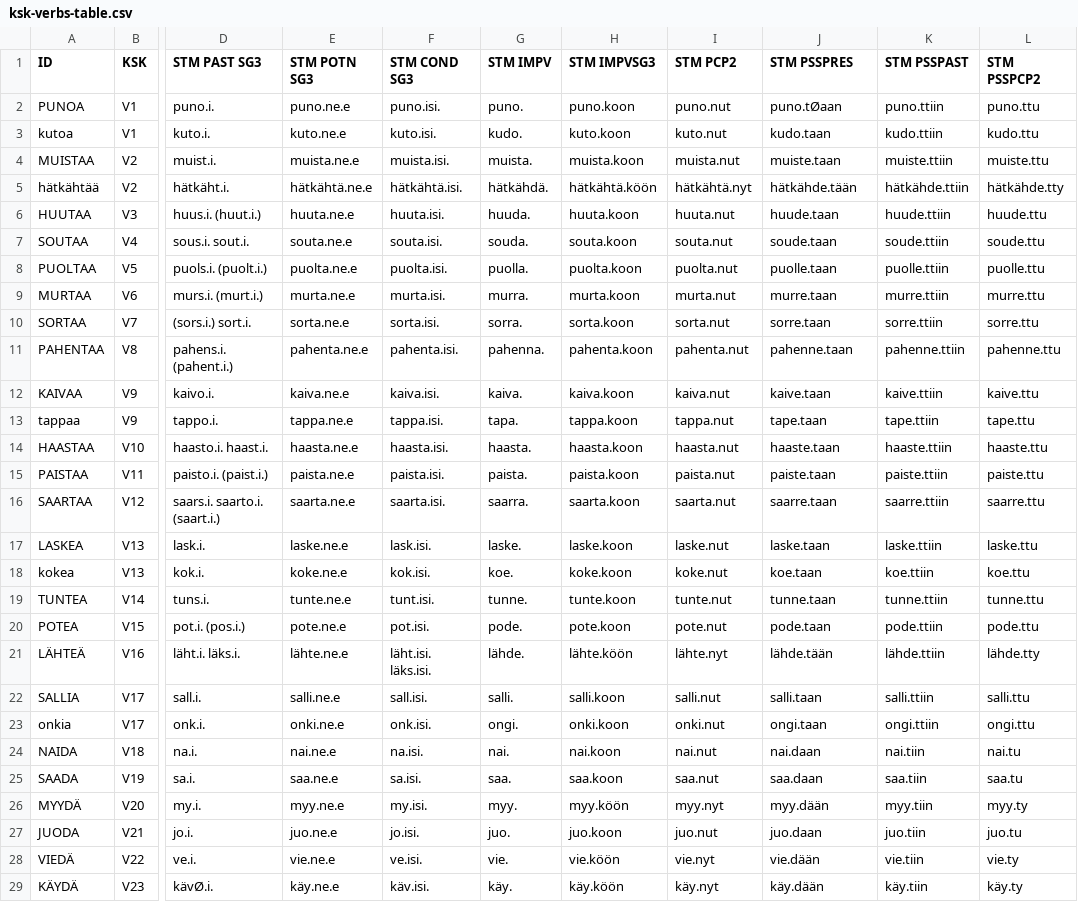
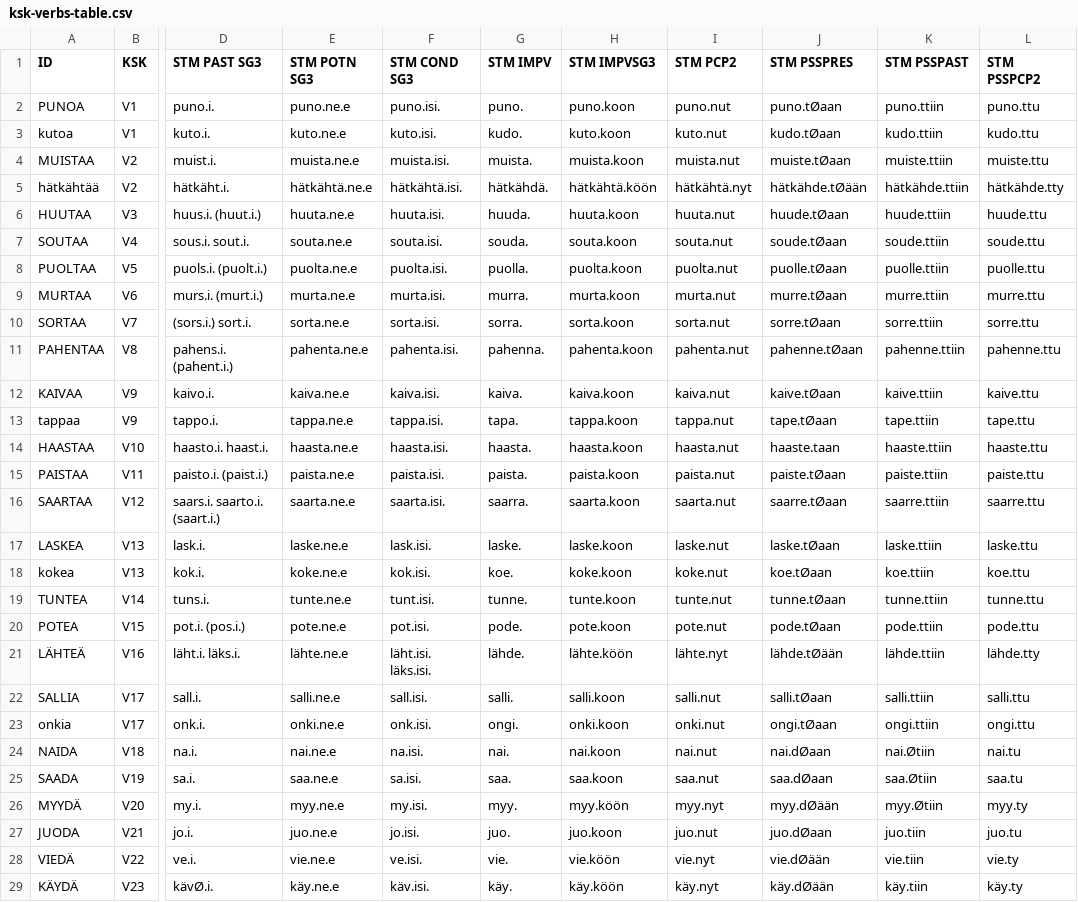
Before and after one commit to koskenni/pytwolc, a CSV file: parad/ksk-verbs-table.csv, drawn as a sheet; only a part is shown, gaps mark what is left out; the diff covers the shown part only; the diff names each change by its address in the sheet, - before the commit and + after, or states it on an @@ line.

```diff
--- a/parad/ksk-verbs-table.csv
+++ b/parad/ksk-verbs-table.csv
-J3 (STM PSSPRES): kudo.taan
+J3 (STM PSSPRES): kudo.tØaan
-J4 (STM PSSPRES): muiste.taan
+J4 (STM PSSPRES): muiste.tØaan
-J5 (STM PSSPRES): hätkähde.tään
+J5 (STM PSSPRES): hätkähde.tØään
-J6 (STM PSSPRES): huude.taan
+J6 (STM PSSPRES): huude.tØaan
-J7 (STM PSSPRES): soude.taan
+J7 (STM PSSPRES): soude.tØaan
-J8 (STM PSSPRES): puolle.taan
+J8 (STM PSSPRES): puolle.tØaan
-J9 (STM PSSPRES): murre.taan
+J9 (STM PSSPRES): murre.tØaan
-J10 (STM PSSPRES): sorre.taan
+J10 (STM PSSPRES): sorre.tØaan
-J11 (STM PSSPRES): pahenne.taan
+J11 (STM PSSPRES): pahenne.tØaan
-J12 (STM PSSPRES): kaive.taan
+J12 (STM PSSPRES): kaive.tØaan
-J13 (STM PSSPRES): tape.taan
+J13 (STM PSSPRES): tape.tØaan
-J15 (STM PSSPRES): paiste.taan
+J15 (STM PSSPRES): paiste.tØaan
-J16 (STM PSSPRES): saarre.taan
+J16 (STM PSSPRES): saarre.tØaan
-J17 (STM PSSPRES): laske.taan
+J17 (STM PSSPRES): laske.tØaan
-J18 (STM PSSPRES): koe.taan
+J18 (STM PSSPRES): koe.tØaan
-J19 (STM PSSPRES): tunne.taan
+J19 (STM PSSPRES): tunne.tØaan
-J20 (STM PSSPRES): pode.taan
+J20 (STM PSSPRES): pode.tØaan
-J21 (STM PSSPRES): lähde.tään
+J21 (STM PSSPRES): lähde.tØään
-J22 (STM PSSPRES): salli.taan
+J22 (STM PSSPRES): salli.tØaan
-J23 (STM PSSPRES): ongi.taan
+J23 (STM PSSPRES): ongi.tØaan
-J24 (STM PSSPRES): nai.daan
+J24 (STM PSSPRES): nai.dØaan
-K24 (STM PSSPAST): nai.tiin
+K24 (STM PSSPAST): nai.Øtiin
-J25 (STM PSSPRES): saa.daan
+J25 (STM PSSPRES): saa.dØaan
-K25 (STM PSSPAST): saa.tiin
+K25 (STM PSSPAST): saa.Øtiin
-J26 (STM PSSPRES): myy.dään
+J26 (STM PSSPRES): myy.dØään
-K26 (STM PSSPAST): myy.tiin
+K26 (STM PSSPAST): myy.Øtiin
-J27 (STM PSSPRES): juo.daan
+J27 (STM PSSPRES): juo.dØaan
-J28 (STM PSSPRES): vie.dään
+J28 (STM PSSPRES): vie.dØään
-J29 (STM PSSPRES): käy.dään
+J29 (STM PSSPRES): käy.dØään
```
Also changed, not shown: 33 edited cells elsewhere in this file, parad/ksk-nouns-newnames.csv, parad/ksk-nouns-table.csv, 10 other files.
